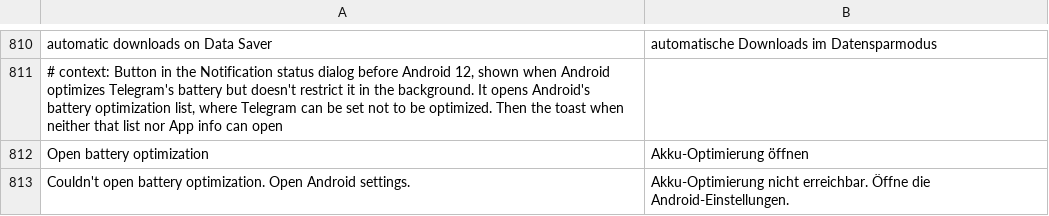
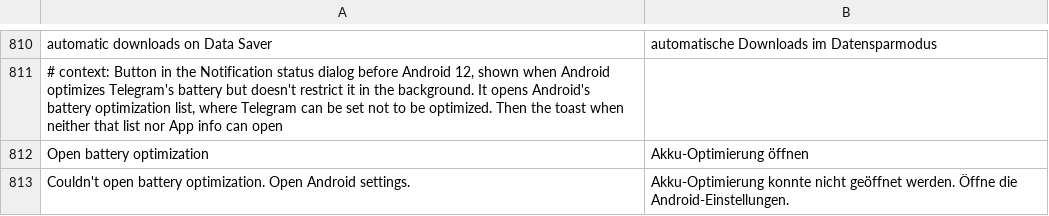
Before and after one commit to SysAdminDoc/HushTelegram, a TSV file: extensions/shared/library/src/main/l10n/de.tsv, drawn as a sheet; only a part is shown, gaps mark what is left out.

Commit message:
fix(notifications): say App info reaches battery optimization a few taps in
Before Android 12, App info's battery page links on to the battery
optimization list, so saying App info doesn't have that setting
overstated it. The changelog and the code docs now say App info only
reaches it a few taps in, which is still why the dialog opens the list
itself. The German toast for when neither opens now reads "Akku-
Optimierung konnte nicht geöffnet werden."

Tests: NotificationStatusTest gains the case where the battery list
won't open and App info does, with no "couldn't open" toast. Its doc
for the Android 12 test follows the new wording.

```diff
--- a/extensions/shared/library/src/main/l10n/de.tsv
+++ b/extensions/shared/library/src/main/l10n/de.tsv
@@ -812,2 +812,2 @@ automatic downloads on Data Saver	automatische Downloads im Datensparmodus
 Open battery optimization	Akku-Optimierung öffnen
-Couldn't open battery optimization. Open Android settings.	Akku-Optimierung nicht erreichbar. Öffne die Android-Einstellungen.
+Couldn't open battery optimization. Open Android settings.	Akku-Optimierung konnte nicht geöffnet werden. Öffne die Android-Einstellungen.
```
Also changed, not shown: 4 other files.
